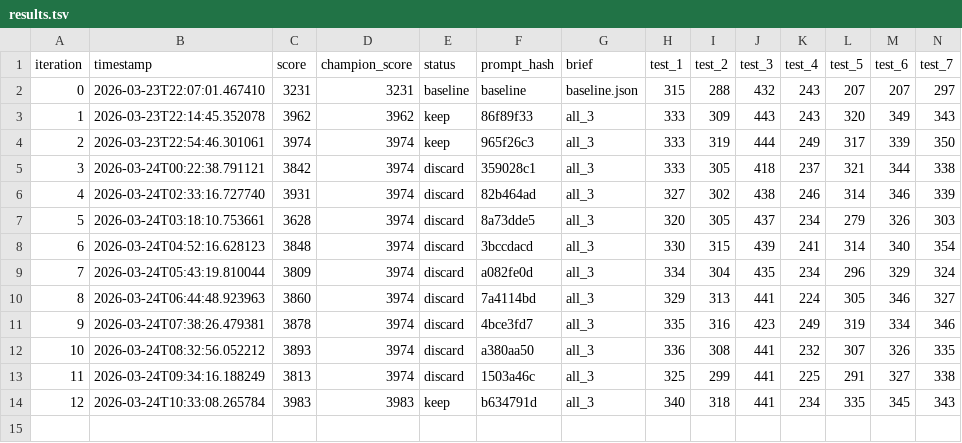
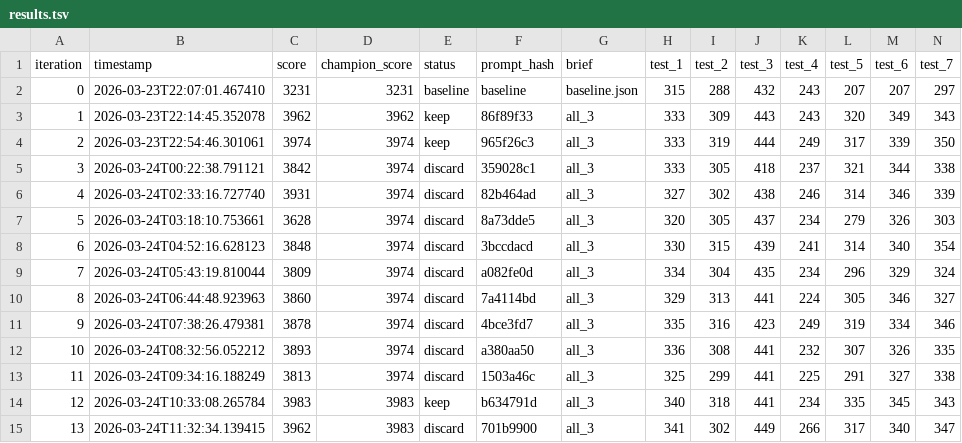
Before and after one commit to CypherGuy/PhaseCompiler, a TSV file: autoeval/results.tsv, drawn as a sheet; only a part is shown; rows hold the shown columns only; the diff names each change by its address in the sheet, - before the commit and + after, or states it on an @@ line.

```diff
--- a/autoeval/results.tsv
+++ b/autoeval/results.tsv
+row 15: 13 | 2026-03-24T11:32:34.139415 | 3962 | 3983 | discard | 701b9900 | all_3 | 341 | 302 | 449 | 266 | 317 | 340 | 347
```
Also changed, not shown: 11 other files.
